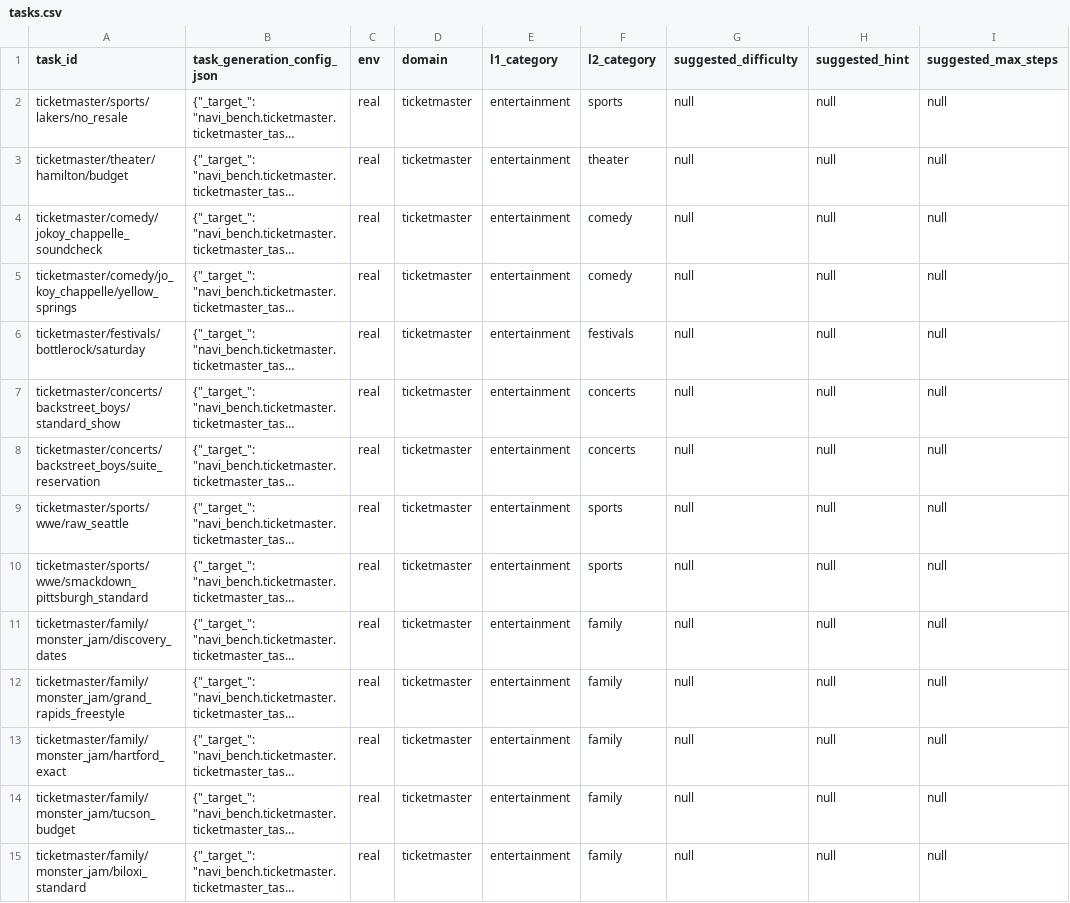
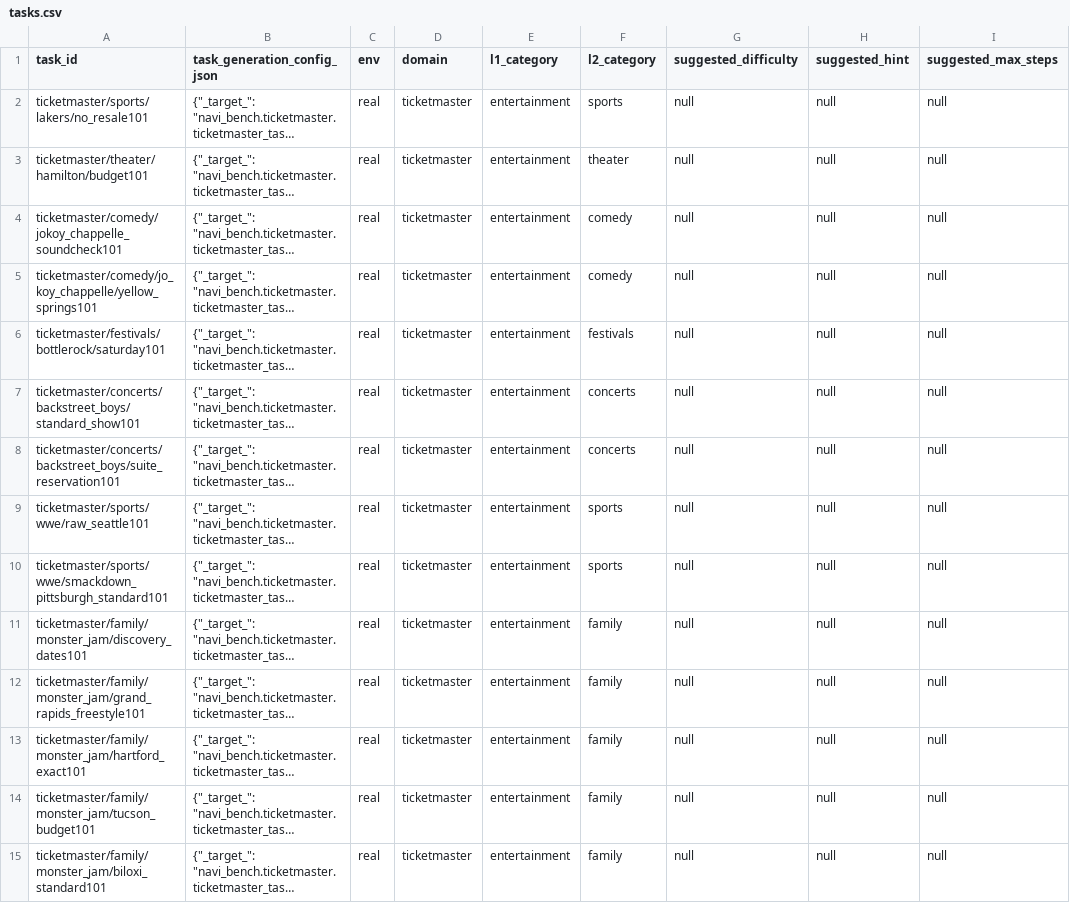
Before and after one commit to Autonex009/Trajectories-scripts-2, a CSV file: navi_bench/ticketmaster/tasks.csv, drawn as a sheet; only a part is shown; long unchanged cells end in …; the diff covers the shown part only; the diff names each change by its address in the sheet, - before the commit and + after, or states it on an @@ line.

Commit message:
CSV added

```diff
--- a/navi_bench/ticketmaster/tasks.csv
+++ b/navi_bench/ticketmaster/tasks.csv
-A2 (task_id): ticketmaster/sports/lakers/no_resale
+A2 (task_id): ticketmaster/sports/lakers/no_resale101
-A3 (task_id): ticketmaster/theater/hamilton/budget
+A3 (task_id): ticketmaster/theater/hamilton/budget101
-A4 (task_id): ticketmaster/comedy/jokoy_chappelle_soundcheck
+A4 (task_id): ticketmaster/comedy/jokoy_chappelle_soundcheck101
-A5 (task_id): ticketmaster/comedy/jo_koy_chappelle/yellow_springs
+A5 (task_id): ticketmaster/comedy/jo_koy_chappelle/yellow_springs101
-A6 (task_id): ticketmaster/festivals/bottlerock/saturday
+A6 (task_id): ticketmaster/festivals/bottlerock/saturday101
-A7 (task_id): ticketmaster/concerts/backstreet_boys/standard_show
+A7 (task_id): ticketmaster/concerts/backstreet_boys/standard_show101
-A8 (task_id): ticketmaster/concerts/backstreet_boys/suite_reservation
+A8 (task_id): ticketmaster/concerts/backstreet_boys/suite_reservation101
-A9 (task_id): ticketmaster/sports/wwe/raw_seattle
+A9 (task_id): ticketmaster/sports/wwe/raw_seattle101
-A10 (task_id): ticketmaster/sports/wwe/smackdown_pittsburgh_standard
+A10 (task_id): ticketmaster/sports/wwe/smackdown_pittsburgh_standard101
-A11 (task_id): ticketmaster/family/monster_jam/discovery_dates
+A11 (task_id): ticketmaster/family/monster_jam/discovery_dates101
-A12 (task_id): ticketmaster/family/monster_jam/grand_rapids_freestyle
+A12 (task_id): ticketmaster/family/monster_jam/grand_rapids_freestyle101
-A13 (task_id): ticketmaster/family/monster_jam/hartford_exact
+A13 (task_id): ticketmaster/family/monster_jam/hartford_exact101
-A14 (task_id): ticketmaster/family/monster_jam/tucson_budget
+A14 (task_id): ticketmaster/family/monster_jam/tucson_budget101
-A15 (task_id): ticketmaster/family/monster_jam/biloxi_standard
+A15 (task_id): ticketmaster/family/monster_jam/biloxi_standard101
```
Also changed, not shown: 59 edited cells elsewhere in this file.
